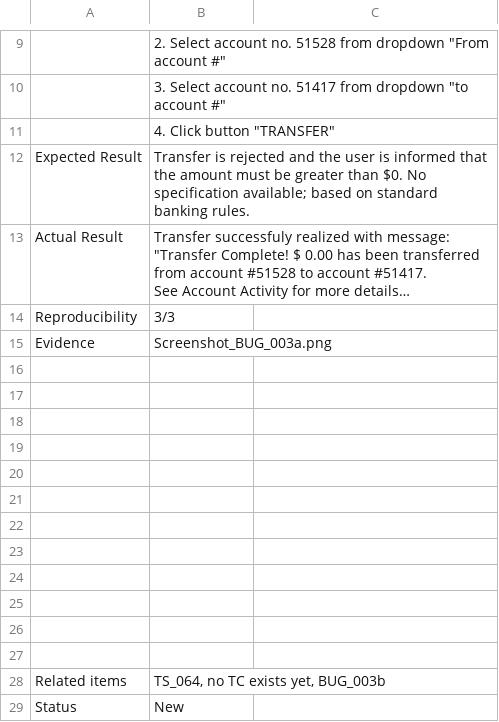
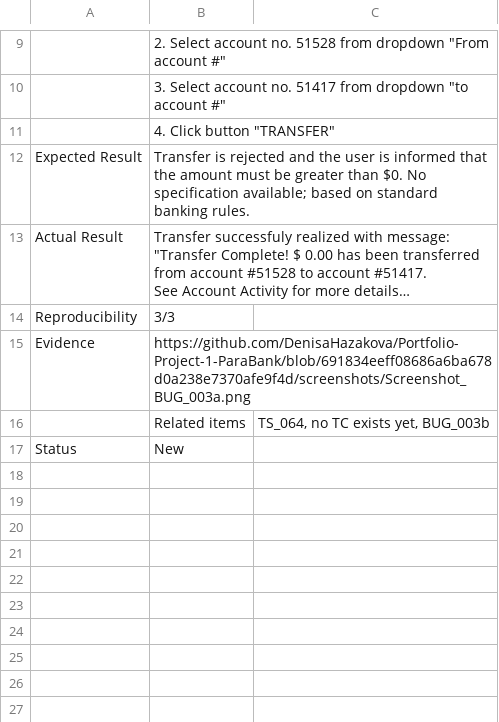
Before and after one commit to DenisaHazakova/Portfolio-Project-1-ParaBank, a CSV file: bug_reports/BUG_003a.csv, drawn as a sheet; only a part is shown, gaps mark what is left out; long unchanged cells end in …; removed rows and columns are numbered as before the commit, all else as after; the diff names each change by its address in the sheet, - before the commit and + after, or states it on an @@ line.

Commit message:
Added permalink for screenshot
Updated bug report for BUG_003a to include evidence link.

```diff
--- a/bug_reports/BUG_003a.csv
+++ b/bug_reports/BUG_003a.csv
-B15: Screenshot_BUG_003a.png
+B15: https://github.com/DenisaHazakova/Portfolio-Project-1-ParaBank/blob/691834eeff08686a6ba678d0a238e7370afe9f4d/screenshots/Screenshot_BUG_003a.png
-row 16: (empty)
+row 16:  | Related items | TS_064, no TC exists yet, BUG_003b
-row 17: (empty)
-row 18: (empty)
-row 19: (empty)
-row 20: (empty)
-row 21: (empty)
-row 22: (empty)
-row 23: (empty)
-row 24: (empty)
-row 25: (empty)
-row 26: (empty)
-row 27: (empty)
-row 28: Related items | TS_064, no TC exists yet, BUG_003b
```
